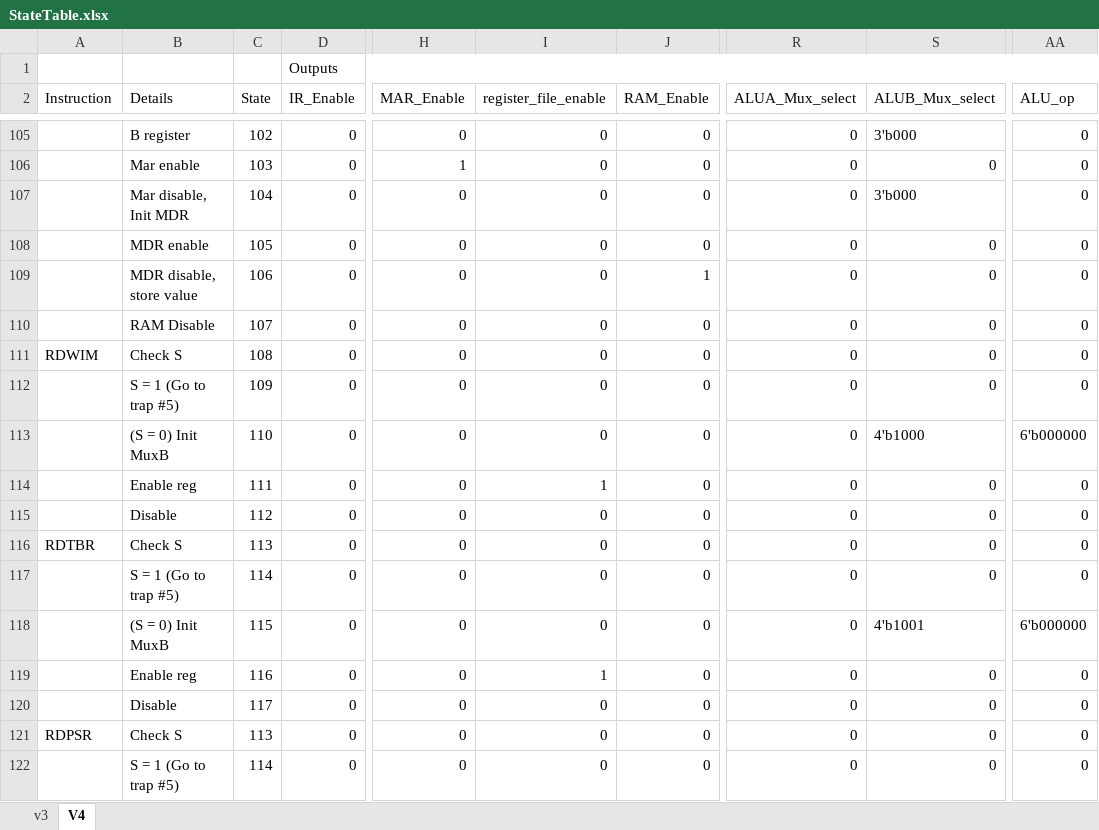
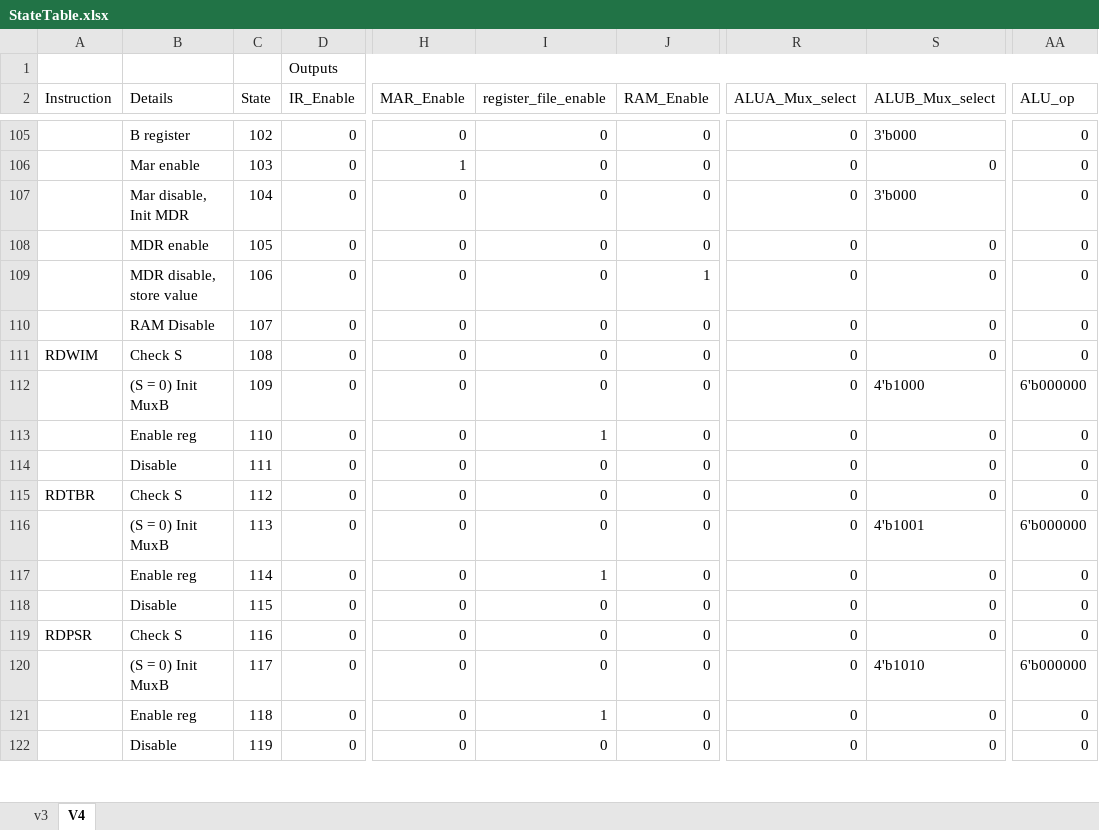
Before and after one commit to edwinbadillo/ICOM4215-SPARC-V8, an Excel workbook: StateTable/StateTable.xlsx, sheet V4, drawn as a sheet; only a part is shown, gaps mark what is left out; values as stored, in another font and other column widths than the file's, no cell formats; the diff covers the shown part only; the diff names each change by its address in the sheet, - before the commit and + after, or states it on an @@ line.

Commit message:
idk wat is dis commit

```diff
--- a/StateTable/StateTable.xlsx (sheet V4)
+++ b/StateTable/StateTable.xlsx (sheet V4)
-B112 (Details): S = 1 (Go to trap #5)
+B112 (Details): (S = 0) Init MuxB
-S112 (ALUB_Mux_select): 0
+S112 (ALUB_Mux_select): 4'b1000
-AA112 (ALU_op): 0
+AA112 (ALU_op): 6'b000000
-B113 (Details): (S = 0) Init MuxB
+B113 (Details): Enable reg
-I113 (register_file_enable): 0
+I113 (register_file_enable): 1
-S113 (ALUB_Mux_select): 4'b1000
+S113 (ALUB_Mux_select): 0
-AA113 (ALU_op): 6'b000000
+AA113 (ALU_op): 0
-B114 (Details): Enable reg
+B114 (Details): Disable
-I114 (register_file_enable): 1
+I114 (register_file_enable): 0
-A115 (Instruction): (empty)
+A115 (Instruction): RDTBR
-B115 (Details): Disable
+B115 (Details): Check S
-A116 (Instruction): RDTBR
+A116 (Instruction): (empty)
-B116 (Details): Check S
+B116 (Details): (S = 0) Init MuxB
-S116 (ALUB_Mux_select): 0
+S116 (ALUB_Mux_select): 4'b1001
-AA116 (ALU_op): 0
+AA116 (ALU_op): 6'b000000
-B117 (Details): S = 1 (Go to trap #5)
+B117 (Details): Enable reg
-I117 (register_file_enable): 0
+I117 (register_file_enable): 1
-B118 (Details): (S = 0) Init MuxB
+B118 (Details): Disable
-S118 (ALUB_Mux_select): 4'b1001
+S118 (ALUB_Mux_select): 0
-AA118 (ALU_op): 6'b000000
+AA118 (ALU_op): 0
-A119 (Instruction): (empty)
+A119 (Instruction): RDPSR
-B119 (Details): Enable reg
+B119 (Details): Check S
-I119 (register_file_enable): 1
+I119 (register_file_enable): 0
-B120 (Details): Disable
+B120 (Details): (S = 0) Init MuxB
-S120 (ALUB_Mux_select): 0
+S120 (ALUB_Mux_select): 4'b1010
-AA120 (ALU_op): 0
+AA120 (ALU_op): 6'b000000
-A121 (Instruction): RDPSR
+A121 (Instruction): (empty)
-B121 (Details): Check S
+B121 (Details): Enable reg
-C121 (State): 113
+C121 (State): 118
-I121 (register_file_enable): 0
+I121 (register_file_enable): 1
-B122 (Details): S = 1 (Go to trap #5)
+B122 (Details): Disable
-C122 (State): 114
+C122 (State): 119
```
Also changed, not shown: 3 added rows, 1 removed row and 103 edited cells elsewhere in this sheet, cell formats.
